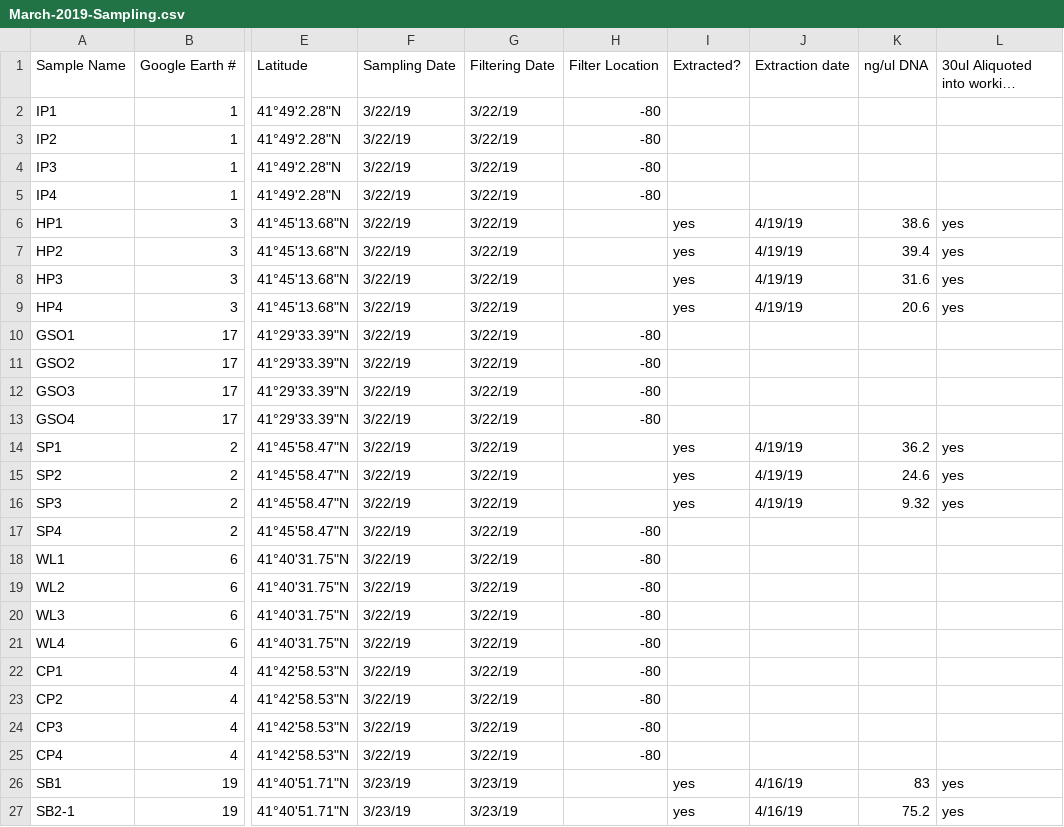
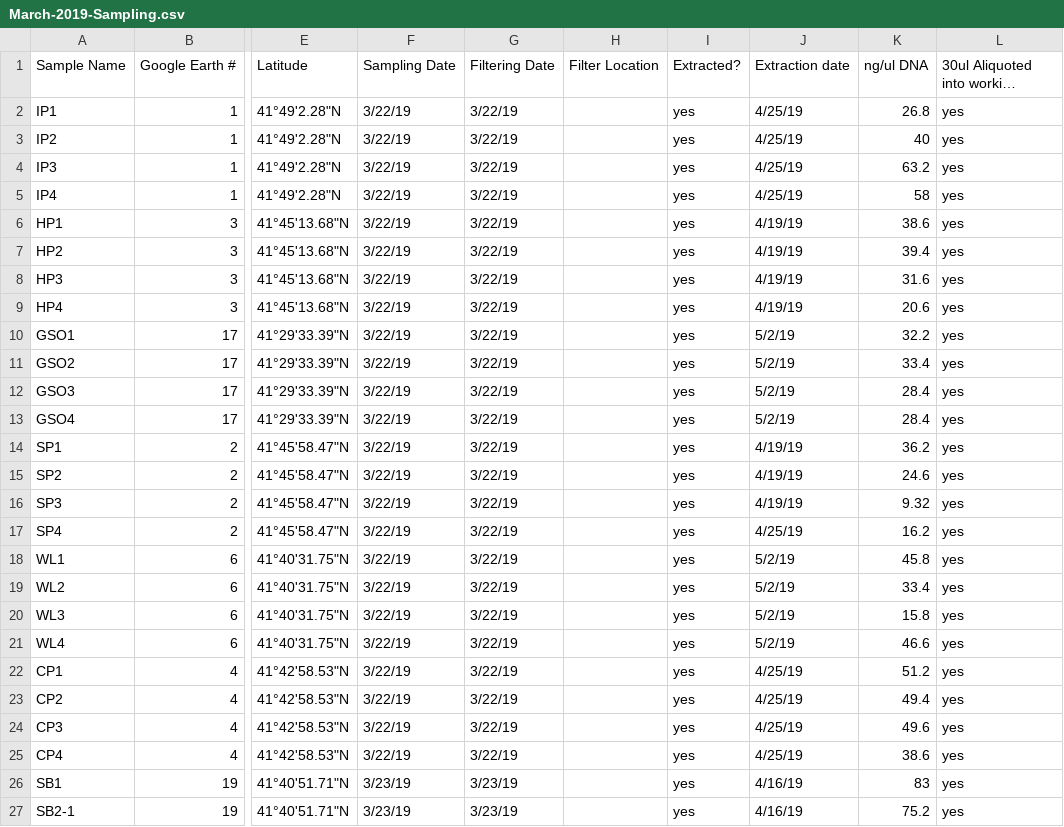
Before and after one commit to meschedl/Narragansett_Bay_eDNA, a CSV file: Sampling/March-2019-Sampling.csv, drawn as a sheet; only a part is shown, gaps mark what is left out; long unchanged cells end in …; the diff covers the shown part only; the diff names each change by its address in the sheet, - before the commit and + after, or states it on an @@ line.

Commit message:
updating extractions

```diff
--- a/Sampling/March-2019-Sampling.csv
+++ b/Sampling/March-2019-Sampling.csv
-H2:H5 (Filter Location): -80
+H2:H5 (Filter Location): (empty)
-I2:I5 (Extracted?): (empty)
+I2:I5 (Extracted?): yes
-J2:J5 (Extraction date): (empty)
+J2:J5 (Extraction date): 4/25/19
-K2 (ng/ul DNA): (empty)
+K2 (ng/ul DNA): 26.8
-L2:L5: (empty)
+L2:L5: yes
-K3 (ng/ul DNA): (empty)
+K3 (ng/ul DNA): 40
-K4 (ng/ul DNA): (empty)
+K4 (ng/ul DNA): 63.2
-K5 (ng/ul DNA): (empty)
+K5 (ng/ul DNA): 58
-H10:H13 (Filter Location): -80
+H10:H13 (Filter Location): (empty)
-I10:I13 (Extracted?): (empty)
+I10:I13 (Extracted?): yes
-J10:J13 (Extraction date): (empty)
+J10:J13 (Extraction date): 5/2/19
-K10 (ng/ul DNA): (empty)
+K10 (ng/ul DNA): 32.2
-L10:L13: (empty)
+L10:L13: yes
-K11 (ng/ul DNA): (empty)
+K11 (ng/ul DNA): 33.4
-K12:K13 (ng/ul DNA): (empty)
+K12:K13 (ng/ul DNA): 28.4
-H17:H25 (Filter Location): -80
+H17:H25 (Filter Location): (empty)
-I17:I25 (Extracted?): (empty)
+I17:I25 (Extracted?): yes
-J17 (Extraction date): (empty)
+J17 (Extraction date): 4/25/19
-K17 (ng/ul DNA): (empty)
+K17 (ng/ul DNA): 16.2
-L17:L25: (empty)
+L17:L25: yes
-J18:J21 (Extraction date): (empty)
+J18:J21 (Extraction date): 5/2/19
-K18 (ng/ul DNA): (empty)
+K18 (ng/ul DNA): 45.8
-K19 (ng/ul DNA): (empty)
+K19 (ng/ul DNA): 33.4
-K20 (ng/ul DNA): (empty)
+K20 (ng/ul DNA): 15.8
-K21 (ng/ul DNA): (empty)
+K21 (ng/ul DNA): 46.6
-J22:J25 (Extraction date): (empty)
+J22:J25 (Extraction date): 4/25/19
-K22 (ng/ul DNA): (empty)
+K22 (ng/ul DNA): 51.2
-K23 (ng/ul DNA): (empty)
+K23 (ng/ul DNA): 49.4
-K24 (ng/ul DNA): (empty)
+K24 (ng/ul DNA): 49.6
-K25 (ng/ul DNA): (empty)
+K25 (ng/ul DNA): 38.6
```
Also changed, not shown: 44 edited cells elsewhere in this file.
